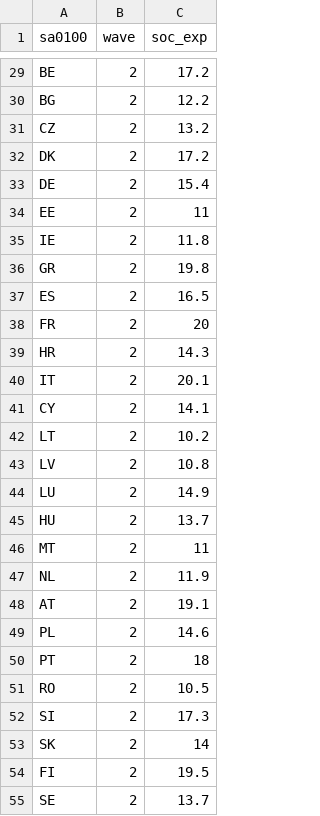
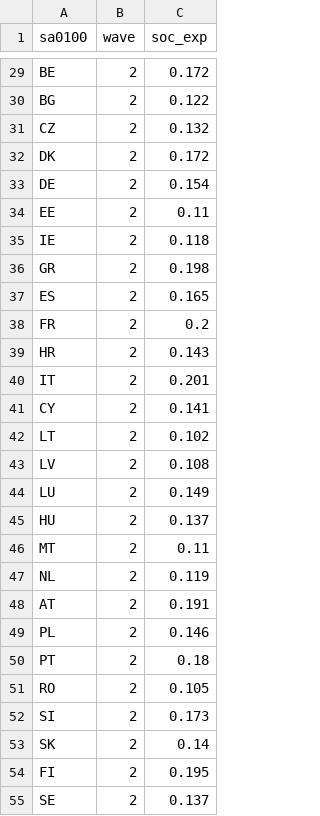
Before and after one commit to maiktreya/petit-rentier-HFCS, a CSV file: output/soc_exp.csv, drawn as a sheet; only a part is shown, gaps mark what is left out; the diff covers the shown part only; the diff names each change by its address in the sheet, - before the commit and + after, or states it on an @@ line.

```diff
--- a/output/soc_exp.csv
+++ b/output/soc_exp.csv
-C29 (soc_exp): 17.2
+C29 (soc_exp): 0.172
-C30 (soc_exp): 12.2
+C30 (soc_exp): 0.122
-C31 (soc_exp): 13.2
+C31 (soc_exp): 0.132
-C32 (soc_exp): 17.2
+C32 (soc_exp): 0.172
-C33 (soc_exp): 15.4
+C33 (soc_exp): 0.154
-C34 (soc_exp): 11
+C34 (soc_exp): 0.11
-C35 (soc_exp): 11.8
+C35 (soc_exp): 0.118
-C36 (soc_exp): 19.8
+C36 (soc_exp): 0.198
-C37 (soc_exp): 16.5
+C37 (soc_exp): 0.165
-C38 (soc_exp): 20
+C38 (soc_exp): 0.2
-C39 (soc_exp): 14.3
+C39 (soc_exp): 0.143
-C40 (soc_exp): 20.1
+C40 (soc_exp): 0.201
-C41 (soc_exp): 14.1
+C41 (soc_exp): 0.141
-C42 (soc_exp): 10.2
+C42 (soc_exp): 0.102
-C43 (soc_exp): 10.8
+C43 (soc_exp): 0.108
-C44 (soc_exp): 14.9
+C44 (soc_exp): 0.149
-C45 (soc_exp): 13.7
+C45 (soc_exp): 0.137
-C46 (soc_exp): 11
+C46 (soc_exp): 0.11
-C47 (soc_exp): 11.9
+C47 (soc_exp): 0.119
-C48 (soc_exp): 19.1
+C48 (soc_exp): 0.191
-C49 (soc_exp): 14.6
+C49 (soc_exp): 0.146
-C50 (soc_exp): 18
+C50 (soc_exp): 0.18
-C51 (soc_exp): 10.5
+C51 (soc_exp): 0.105
-C52 (soc_exp): 17.3
+C52 (soc_exp): 0.173
-C53 (soc_exp): 14
+C53 (soc_exp): 0.14
-C54 (soc_exp): 19.5
+C54 (soc_exp): 0.195
-C55 (soc_exp): 13.7
+C55 (soc_exp): 0.137
```
Also changed, not shown: 81 edited cells elsewhere in this file.
